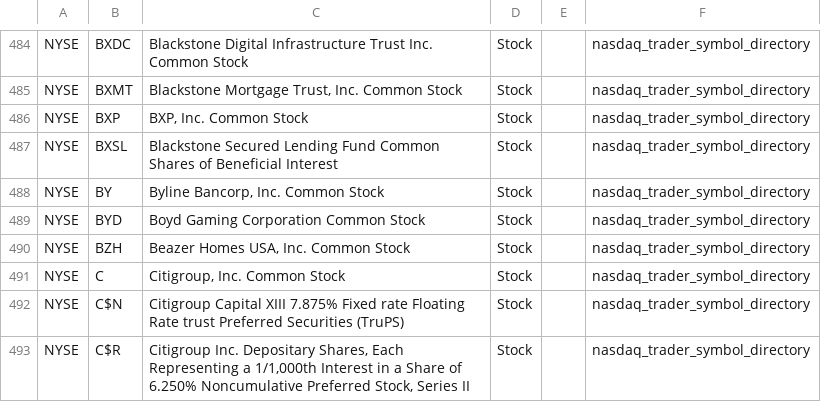
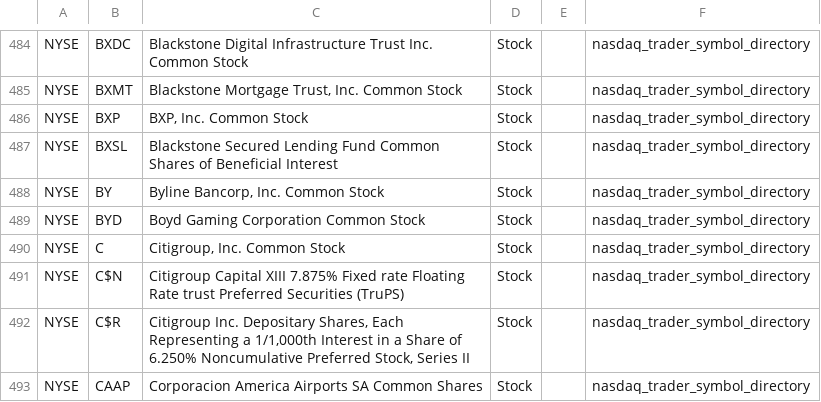
Before and after one commit to mrft/ticker-chronicle, a CSV file: data/raw/nyse.csv, drawn as a sheet; only a part is shown, gaps mark what is left out; the shorter side is filled out with more unchanged rows.

```diff
--- a/data/raw/nyse.csv
+++ b/data/raw/nyse.csv
@@ -489,3 +489,2 @@ NYSE,BY,"Byline Bancorp, Inc. Common Stock",Stock,,nasdaq_trader_symbol_director
 NYSE,BYD,Boyd Gaming Corporation Common Stock,Stock,,nasdaq_trader_symbol_directory
-NYSE,BZH,"Beazer Homes USA, Inc. Common Stock",Stock,,nasdaq_trader_symbol_directory
 NYSE,C,"Citigroup, Inc. Common Stock",Stock,,nasdaq_trader_symbol_directory
```
Also changed, not shown: data/raw/amex.csv, data/raw/nasdaq.csv, 2 other files.
